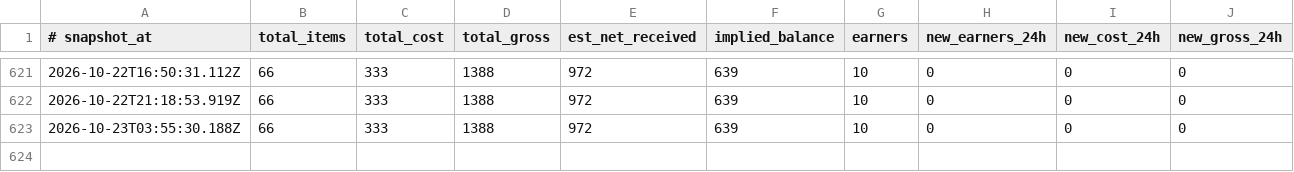
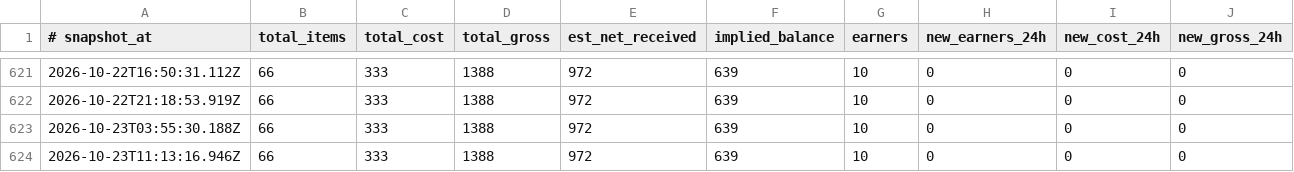
Before and after one commit to hieuk48/sn-monetization-runtime, a TSV file: data/ledger/balance_history.tsv, drawn as a sheet; only a part is shown, gaps mark what is left out; the diff names each change by its address in the sheet, - before the commit and + after, or states it on an @@ line.

```diff
--- a/data/ledger/balance_history.tsv
+++ b/data/ledger/balance_history.tsv
+row 624: 2026-10-23T11:13:16.946Z | 66 | 333 | 1388 | 972 | 639 | 10 | 0 | 0 | 0
```
Also changed, not shown: data/ledger/2026-10-23.tsv, data/ledger/earnings_log.tsv, 1 other file.
